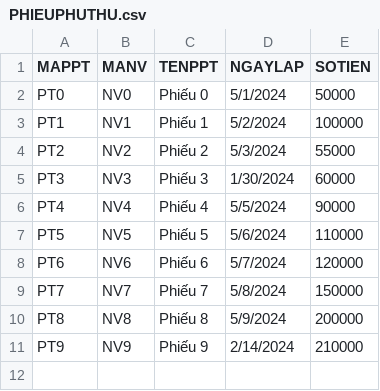
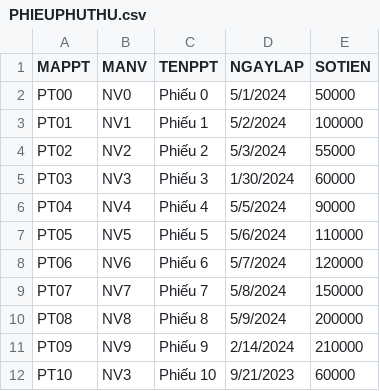
Before and after one commit to KhanhNguyen9872/DH_Gia_Dinh_K16, a CSV file: SQL Server/dbms/CuoiKy/csv/PHIEUPHUTHU.csv, drawn as a sheet.

```diff
--- a/SQL Server/dbms/CuoiKy/csv/PHIEUPHUTHU.csv
+++ b/SQL Server/dbms/CuoiKy/csv/PHIEUPHUTHU.csv
@@ -1,11 +1,12 @@
 MAPPT,MANV,TENPPT,NGAYLAP,SOTIEN
-PT0,NV0,Phiếu 0,5/1/2024,50000
-PT1,NV1,Phiếu 1,5/2/2024,100000
-PT2,NV2,Phiếu 2,5/3/2024,55000
-PT3,NV3,Phiếu 3,1/30/2024,60000
-PT4,NV4,Phiếu 4,5/5/2024,90000
-PT5,NV5,Phiếu 5,5/6/2024,110000
-PT6,NV6,Phiếu 6,5/7/2024,120000
-PT7,NV7,Phiếu 7,5/8/2024,150000
-PT8,NV8,Phiếu 8,5/9/2024,200000
-PT9,NV9,Phiếu 9,2/14/2024,210000
+PT00,NV0,Phiếu 0,5/1/2024,50000
+PT01,NV1,Phiếu 1,5/2/2024,100000
+PT02,NV2,Phiếu 2,5/3/2024,55000
+PT03,NV3,Phiếu 3,1/30/2024,60000
+PT04,NV4,Phiếu 4,5/5/2024,90000
+PT05,NV5,Phiếu 5,5/6/2024,110000
+PT06,NV6,Phiếu 6,5/7/2024,120000
+PT07,NV7,Phiếu 7,5/8/2024,150000
+PT08,NV8,Phiếu 8,5/9/2024,200000
+PT09,NV9,Phiếu 9,2/14/2024,210000
+PT10,NV3,Phiếu 10,9/21/2023,60000
```
Also changed, not shown: SQL Server/dbms/CuoiKy/csv/BAOCAO.csv, SQL Server/dbms/CuoiKy/csv/HOADON.csv, 11 other files.
